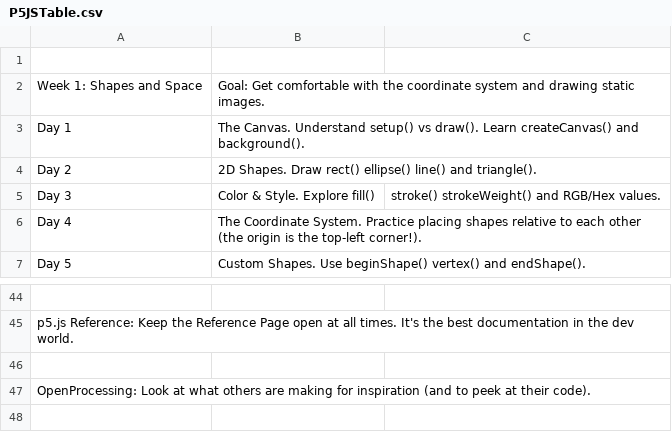
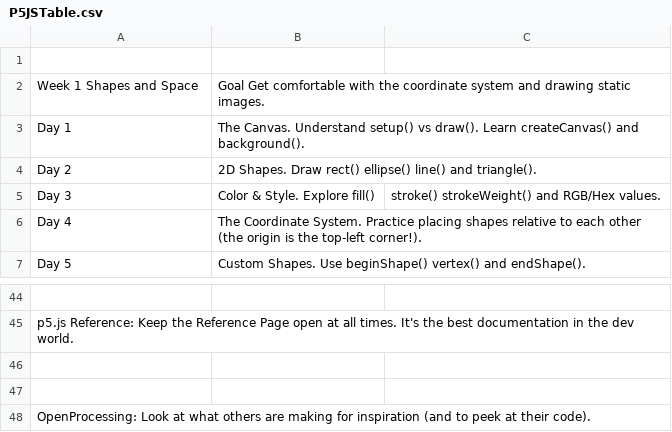
Before and after one commit to gefercan2/fxhash_p5_projects_gefercan2, a CSV file: P5JSTable.csv, drawn as a sheet; only a part is shown, gaps mark what is left out; the diff names each change by its address in the sheet, - before the commit and + after, or states it on an @@ line.

Commit message:
Update P5JSTable.csv

```diff
--- a/P5JSTable.csv
+++ b/P5JSTable.csv
-A2: Week 1: Shapes and Space
+A2: Week 1 Shapes and Space
-B2: Goal: Get comfortable…
+B2: Goal Get comfortable…
+row 46: (empty)
```
